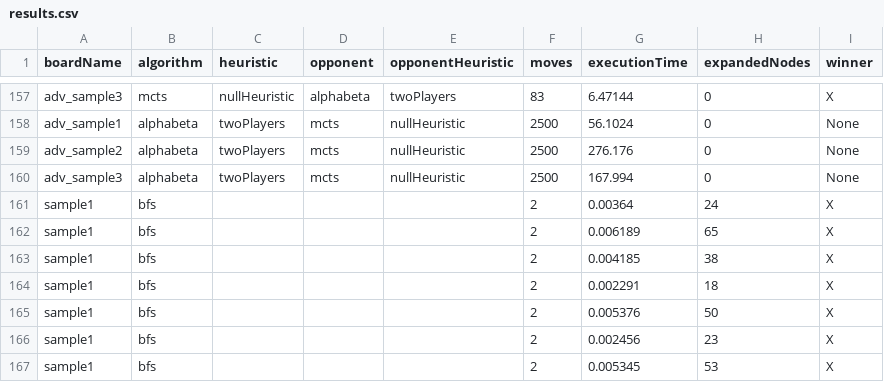
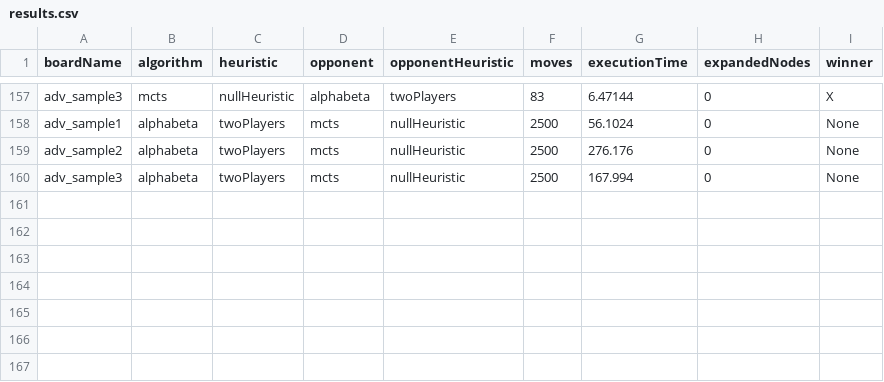
Before and after one commit to gilas19/RushHour, a CSV file: results/results.csv, drawn as a sheet; only a part is shown, gaps mark what is left out.

```diff
--- a/results/results.csv
+++ b/results/results.csv
@@ -160,8 +160 @@ adv_sample2,alphabeta,twoPlayers,mcts,nullHeuristic,2500,276.176,0,None
 adv_sample3,alphabeta,twoPlayers,mcts,nullHeuristic,2500,167.994,0,None
-sample1,bfs,,,,2,0.00364,24,X
-sample1,bfs,,,,2,0.006189,65,X
-sample1,bfs,,,,2,0.004185,38,X
-sample1,bfs,,,,2,0.002291,18,X
-sample1,bfs,,,,2,0.005376,50,X
-sample1,bfs,,,,2,0.002456,23,X
-sample1,bfs,,,,2,0.005345,53,X
```
Also changed, not shown: 1 other file.
